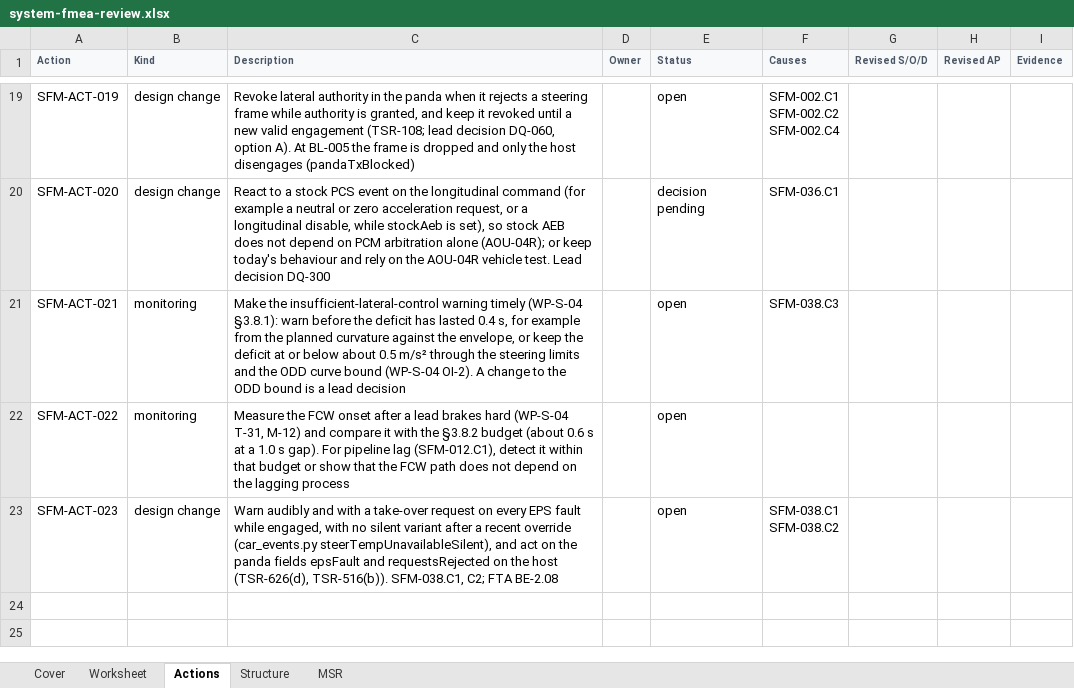
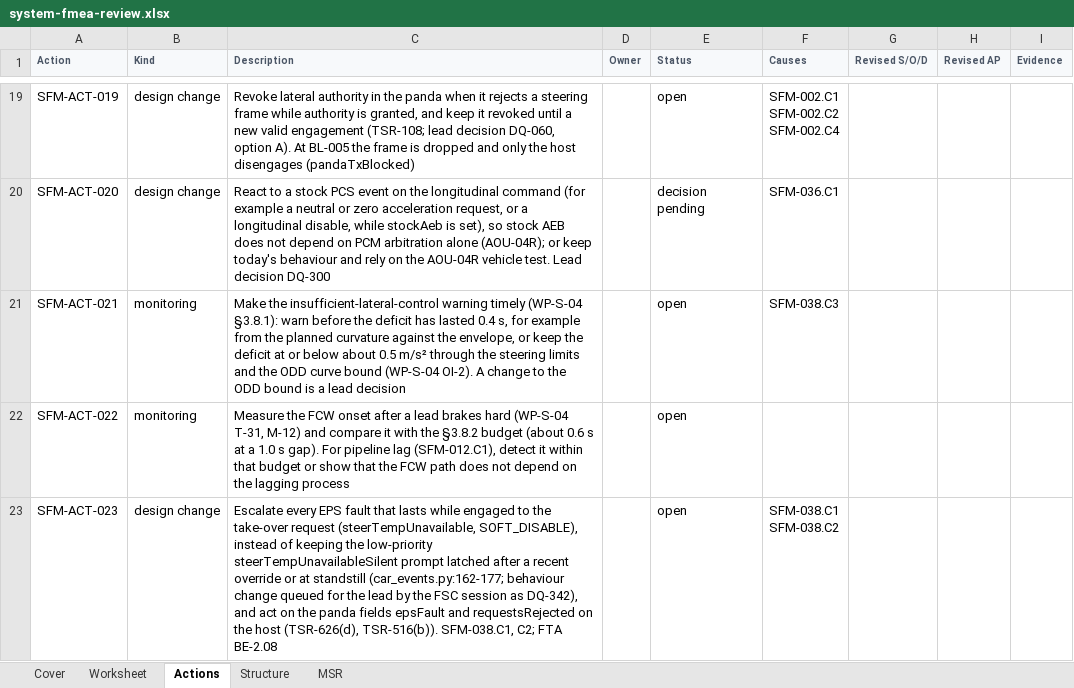
Before and after one commit to jherrodthomas/LionDriver, an Excel workbook: assurance/08-analyses/fmea/exports/review/system-fmea-review.xlsx, sheet Actions, drawn as a sheet; only a part is shown, gaps mark what is left out; values as stored, in another font and other column widths than the file's, no borders; the diff names each change by its address in the sheet, - before the commit and + after, or states it on an @@ line.

```diff
--- a/assurance/08-analyses/fmea/exports/review/system-fmea-review.xlsx (sheet Actions)
+++ b/assurance/08-analyses/fmea/exports/review/system-fmea-review.xlsx (sheet Actions)
-C23 (Description): Warn audibly and with a take-over request on every EPS fault while engaged, with no silent variant after a recent override (car_events.py steerTempUnavailableSilent), and act…
+C23 (Description): Escalate every EPS fault that lasts while engaged to the take-over request (steerTempUnavailable, SOFT_DISABLE), instead of keeping the low-priority steerTempUnavailableSilent prompt latched after a recent override or at standstill (car_events.py:162-177; behaviour change queued for the lead by the FSC session as DQ-342), and act…
```
Also changed, not shown: sheet Worksheet, sheet MSR, 4 other files.
